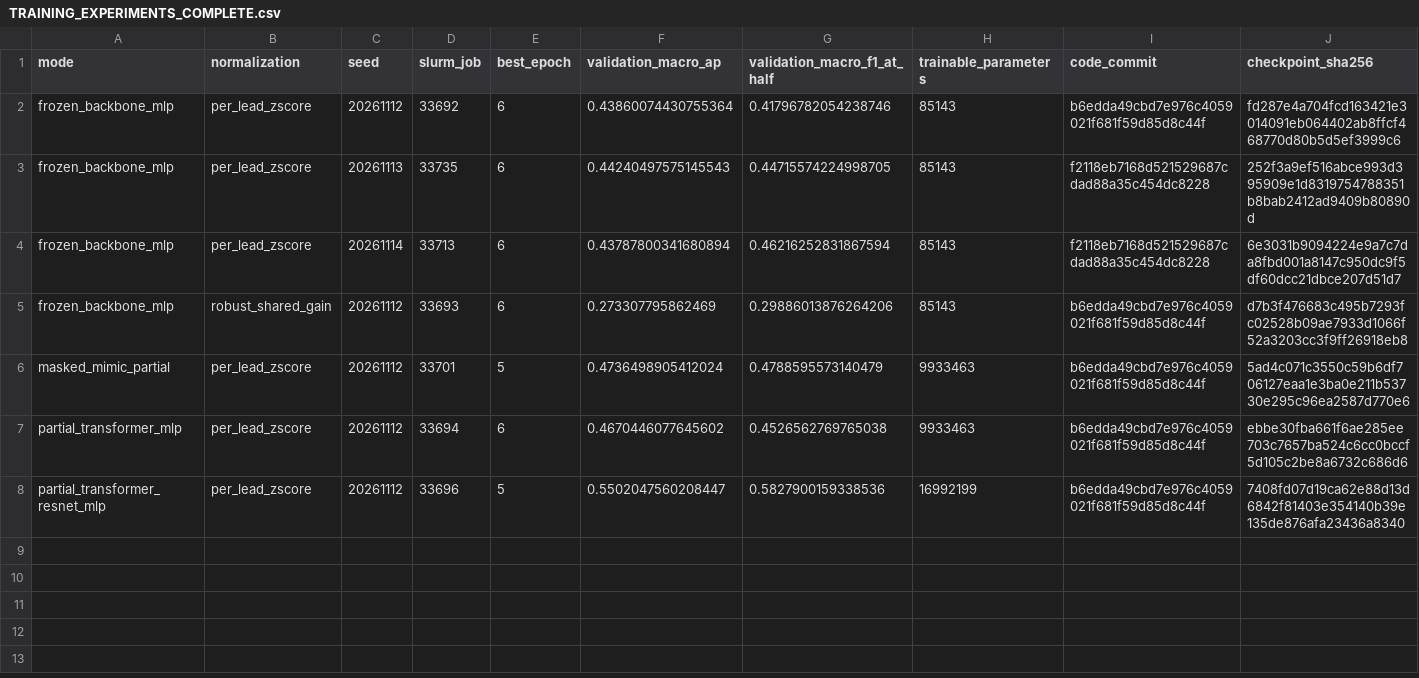
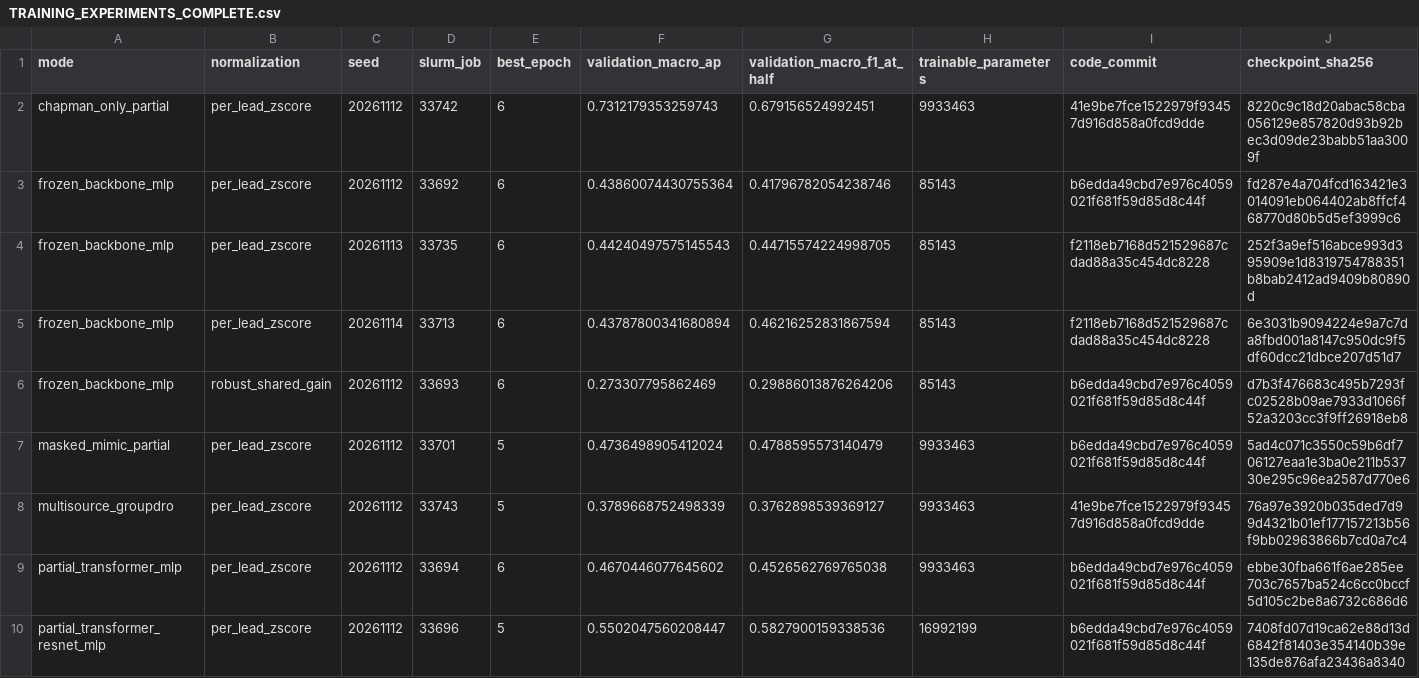
Before and after one commit to Mateo197802/titan-v45-ecg-multihead, a CSV file: docs/domain_adaptation/evidence/TRAINING_EXPERIMENTS_COMPLETE.csv, drawn as a sheet; only a part is shown; rows hold the shown columns only; the diff names each change by its address in the sheet, - before the commit and + after, or states it on an @@ line.

```diff
--- a/docs/domain_adaptation/evidence/TRAINING_EXPERIMENTS_COMPLETE.csv
+++ b/docs/domain_adaptation/evidence/TRAINING_EXPERIMENTS_COMPLETE.csv
+row 2: chapman_only_partial | per_lead_zscore | 20261112 | 33742 | 6 | 0.7312179353259743 | 0.679156524992451 | 9933463 | 41e9be7fce1522979f93457d916d858a0fcd9dde | 8220c9c18d20abac58cba056129e857820d93b92bec3d09de23babb51aa3009f
+row 8: multisource_groupdro | per_lead_zscore | 20261112 | 33743 | 5 | 0.3789668752498339 | 0.3762898539369127 | 9933463 | 41e9be7fce1522979f93457d916d858a0fcd9dde | 76a97e3920b035ded7d99d4321b01ef177157213b56f9bb02963866b7cd0a7c4
```
Also changed, not shown: docs/domain_adaptation/evidence/FINETUNING_LEARNING_CURVES.csv, docs/domain_adaptation/evidence/MODEL_ARCHITECTURE_ABLATIONS.csv, 7 other files.
